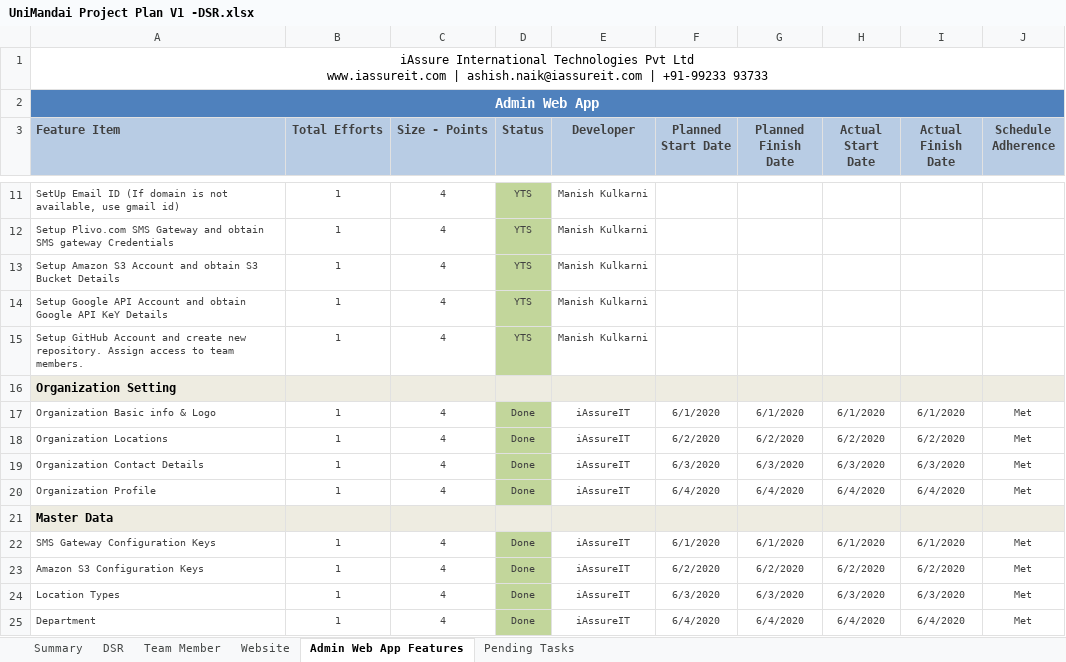
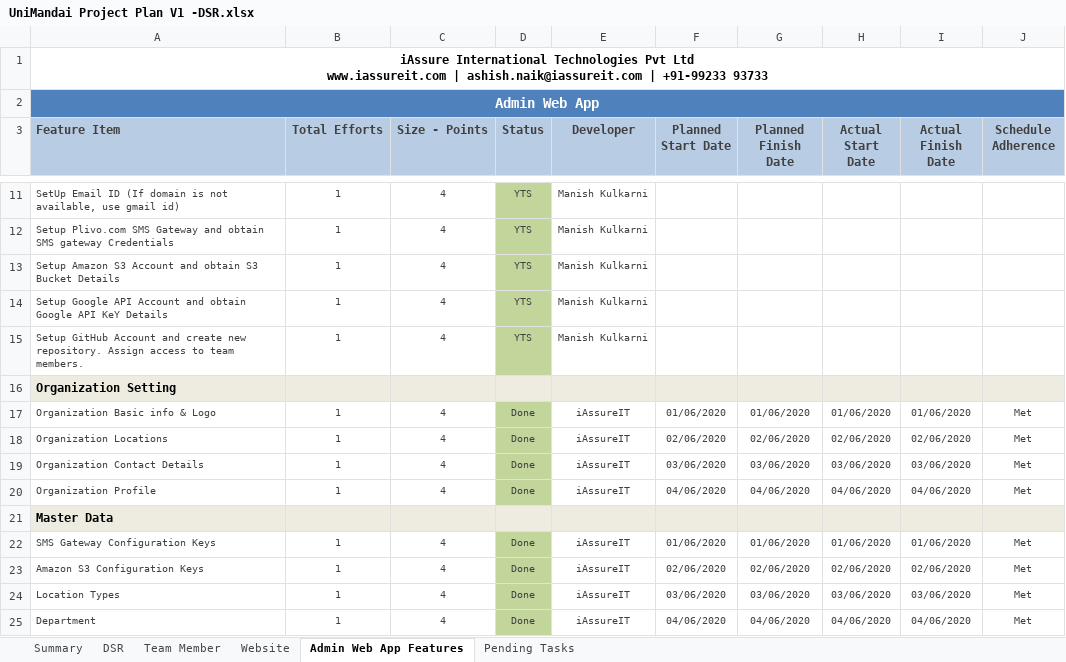
Before and after one commit to iAssureIT/eCommTwo, an Excel workbook: Documents/UniMandai Project Plan V1 -DSR.xlsx, sheet Admin Web App Features, drawn as a sheet; only a part is shown, gaps mark what is left out; values as stored, in another font and other column widths than the file's, no borders; charts and pictures and conditional formats not drawn; the diff covers the shown part only; the diff names each change by its address in the sheet, - before the commit and + after, or states it on an @@ line.

```diff
--- a/Documents/UniMandai Project Plan V1 -DSR.xlsx (sheet Admin Web App Features)
+++ b/Documents/UniMandai Project Plan V1 -DSR.xlsx (sheet Admin Web App Features)
-A1 bold: off
+A1 bold: on
-F17 (Planned Start Date): 6/1/2020
+F17 (Planned Start Date): 01/06/2020
-G17 (Planned Finish Date): 6/1/2020
+G17 (Planned Finish Date): 01/06/2020
-H17 (Actual Start Date): 6/1/2020
+H17 (Actual Start Date): 01/06/2020
-I17 (Actual Finish Date): 6/1/2020
+I17 (Actual Finish Date): 01/06/2020
-F18 (Planned Start Date): 6/2/2020
+F18 (Planned Start Date): 02/06/2020
-G18 (Planned Finish Date): 6/2/2020
+G18 (Planned Finish Date): 02/06/2020
-H18 (Actual Start Date): 6/2/2020
+H18 (Actual Start Date): 02/06/2020
-I18 (Actual Finish Date): 6/2/2020
+I18 (Actual Finish Date): 02/06/2020
-F19 (Planned Start Date): 6/3/2020
+F19 (Planned Start Date): 03/06/2020
-G19 (Planned Finish Date): 6/3/2020
+G19 (Planned Finish Date): 03/06/2020
-H19 (Actual Start Date): 6/3/2020
+H19 (Actual Start Date): 03/06/2020
-I19 (Actual Finish Date): 6/3/2020
+I19 (Actual Finish Date): 03/06/2020
-F20 (Planned Start Date): 6/4/2020
+F20 (Planned Start Date): 04/06/2020
-G20 (Planned Finish Date): 6/4/2020
+G20 (Planned Finish Date): 04/06/2020
-H20 (Actual Start Date): 6/4/2020
+H20 (Actual Start Date): 04/06/2020
-I20 (Actual Finish Date): 6/4/2020
+I20 (Actual Finish Date): 04/06/2020
-F22 (Planned Start Date): 6/1/2020
+F22 (Planned Start Date): 01/06/2020
-G22 (Planned Finish Date): 6/1/2020
+G22 (Planned Finish Date): 01/06/2020
-H22 (Actual Start Date): 6/1/2020
+H22 (Actual Start Date): 01/06/2020
-I22 (Actual Finish Date): 6/1/2020
+I22 (Actual Finish Date): 01/06/2020
-F23 (Planned Start Date): 6/2/2020
+F23 (Planned Start Date): 02/06/2020
-G23 (Planned Finish Date): 6/2/2020
+G23 (Planned Finish Date): 02/06/2020
-H23 (Actual Start Date): 6/2/2020
+H23 (Actual Start Date): 02/06/2020
-I23 (Actual Finish Date): 6/2/2020
+I23 (Actual Finish Date): 02/06/2020
-F24 (Planned Start Date): 6/3/2020
+F24 (Planned Start Date): 03/06/2020
-G24 (Planned Finish Date): 6/3/2020
+G24 (Planned Finish Date): 03/06/2020
-H24 (Actual Start Date): 6/3/2020
+H24 (Actual Start Date): 03/06/2020
-I24 (Actual Finish Date): 6/3/2020
+I24 (Actual Finish Date): 03/06/2020
-F25 (Planned Start Date): 6/4/2020
+F25 (Planned Start Date): 04/06/2020
-G25 (Planned Finish Date): 6/4/2020
+G25 (Planned Finish Date): 04/06/2020
-H25 (Actual Start Date): 6/4/2020
+H25 (Actual Start Date): 04/06/2020
-I25 (Actual Finish Date): 6/4/2020
+I25 (Actual Finish Date): 04/06/2020
```
Also changed, not shown: 133 edited cells elsewhere in this sheet, sheet Website, sheet Pending Tasks, sheet DSR, sheet Summary, sheet Team Member, charts or pictures, Documents/Product List V1.xlsx, Documents/latestProduct List.xlsx, 16 other files.
